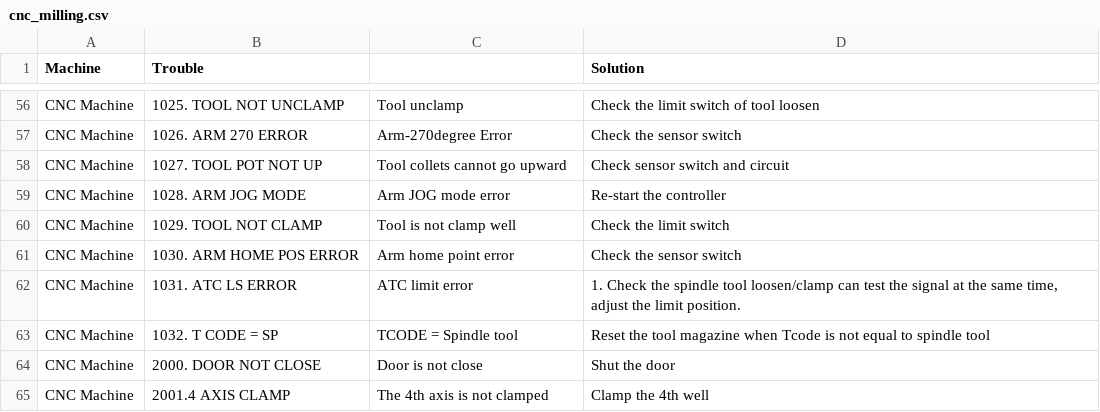
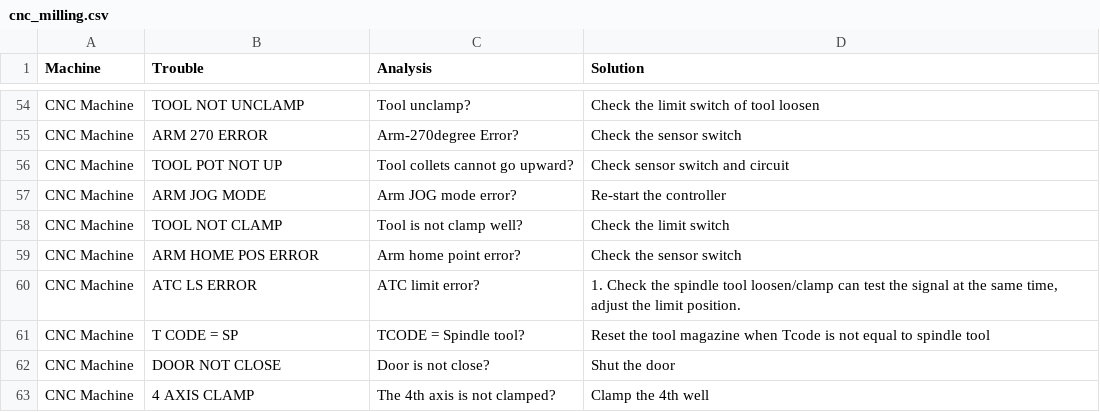
Before and after one commit to DhilenChin/ShoeString-Error404, a CSV file: cnc_milling.csv, drawn as a sheet; only a part is shown, gaps mark what is left out; addresses are those after the commit; the diff covers the shown part only; the diff names each change by its address in the sheet, - before the commit and + after, or states it on an @@ line.

```diff
--- a/cnc_milling.csv
+++ b/cnc_milling.csv
-C1: (empty)
+C1: Analysis
-B54 (Trouble): 1025. TOOL NOT UNCLAMP
+B54 (Trouble): TOOL NOT UNCLAMP
-C54 (Analysis): Tool unclamp
+C54 (Analysis): Tool unclamp?
-B55 (Trouble): 1026. ARM 270 ERROR
+B55 (Trouble): ARM 270 ERROR
-C55 (Analysis): Arm-270degree Error
+C55 (Analysis): Arm-270degree Error?
-B56 (Trouble): 1027. TOOL POT NOT UP
+B56 (Trouble): TOOL POT NOT UP
-C56 (Analysis): Tool collets cannot go upward
+C56 (Analysis): Tool collets cannot go upward?
-B57 (Trouble): 1028. ARM JOG MODE
+B57 (Trouble): ARM JOG MODE
-C57 (Analysis): Arm JOG mode error
+C57 (Analysis): Arm JOG mode error?
-B58 (Trouble): 1029. TOOL NOT CLAMP
+B58 (Trouble): TOOL NOT CLAMP
-C58 (Analysis): Tool is not clamp well
+C58 (Analysis): Tool is not clamp well?
-B59 (Trouble): 1030. ARM HOME POS ERROR
+B59 (Trouble): ARM HOME POS ERROR
-C59 (Analysis): Arm home point error
+C59 (Analysis): Arm home point error?
-B60 (Trouble): 1031. ATC LS ERROR
+B60 (Trouble): ATC LS ERROR
-C60 (Analysis): ATC limit error
+C60 (Analysis): ATC limit error?
-B61 (Trouble): 1032. T CODE = SP
+B61 (Trouble): T CODE = SP
-C61 (Analysis): TCODE = Spindle tool
+C61 (Analysis): TCODE = Spindle tool?
-B62 (Trouble): 2000. DOOR NOT CLOSE
+B62 (Trouble): DOOR NOT CLOSE
-C62 (Analysis): Door is not close
+C62 (Analysis): Door is not close?
-B63 (Trouble): 2001.4 AXIS CLAMP
+B63 (Trouble): 4 AXIS CLAMP
-C63 (Analysis): The 4th axis is not clamped
+C63 (Analysis): The 4th axis is not clamped?
```
Also changed, not shown: 2 removed rows and 55 edited cells elsewhere in this file, edm_milling.csv, milling_machine.csv.
